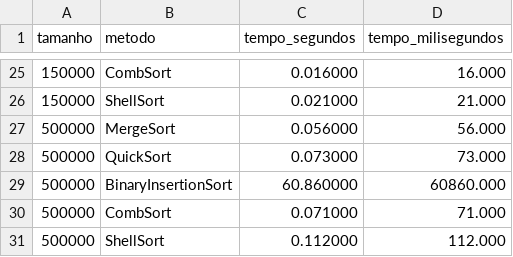
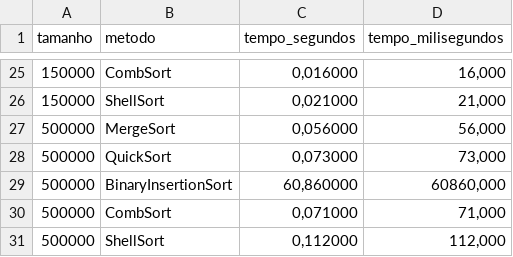
Before and after one commit to abriciof/motoacademy, a CSV file: exercicios/01_ordenacao/resultados.csv, drawn as a sheet; only a part is shown, gaps mark what is left out; the diff covers the shown part only.

```diff
--- a/exercicios/01_ordenacao/resultados.csv
+++ b/exercicios/01_ordenacao/resultados.csv
@@ -25,7 +25,7 @@ tamanho;metodo;tempo_segundos;tempo_milisegundos
-150000;CombSort;0.016000;16.000
-150000;ShellSort;0.021000;21.000
-500000;MergeSort;0.056000;56.000
-500000;QuickSort;0.073000;73.000
-500000;BinaryInsertionSort;60.860000;60860.000
-500000;CombSort;0.071000;71.000
-500000;ShellSort;0.112000;112.000
+150000;CombSort;0,016000;16,000
+150000;ShellSort;0,021000;21,000
+500000;MergeSort;0,056000;56,000
+500000;QuickSort;0,073000;73,000
+500000;BinaryInsertionSort;60,860000;60860,000
+500000;CombSort;0,071000;71,000
+500000;ShellSort;0,112000;112,000
```
Also changed, not shown: 46 edited cells elsewhere in this file.
